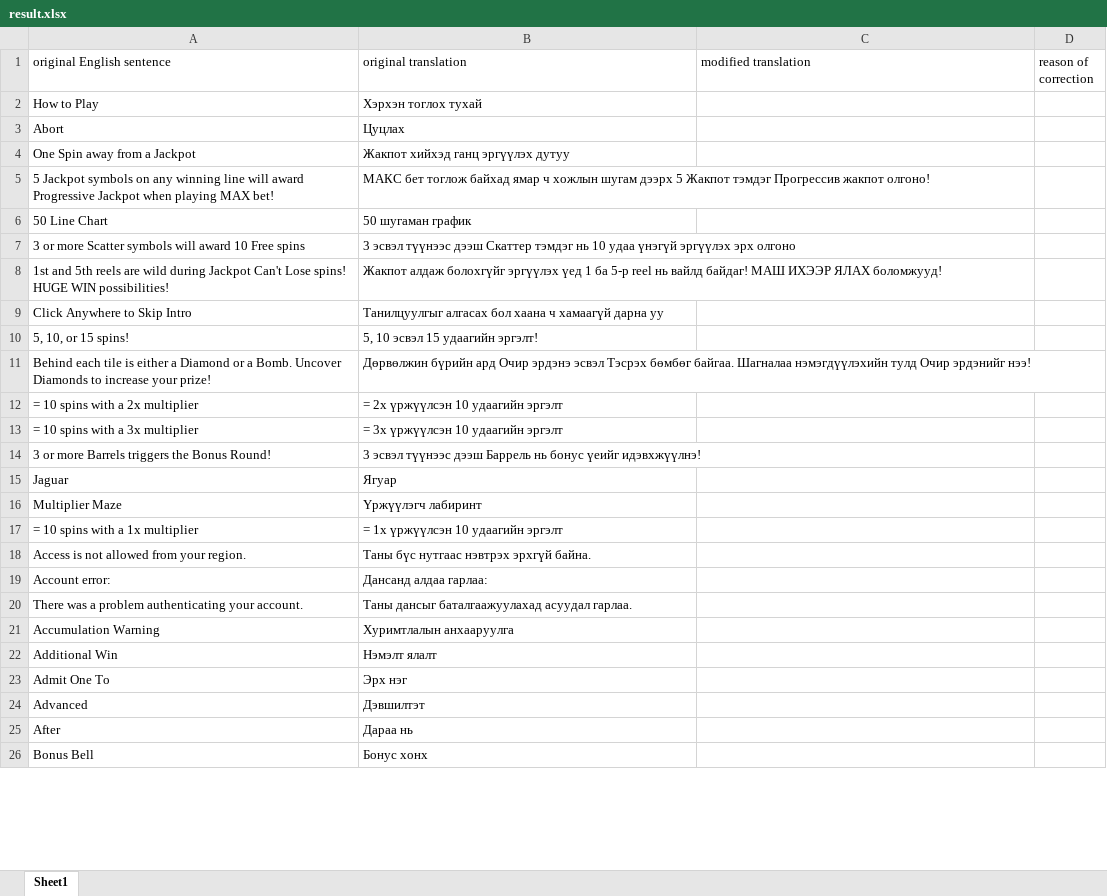
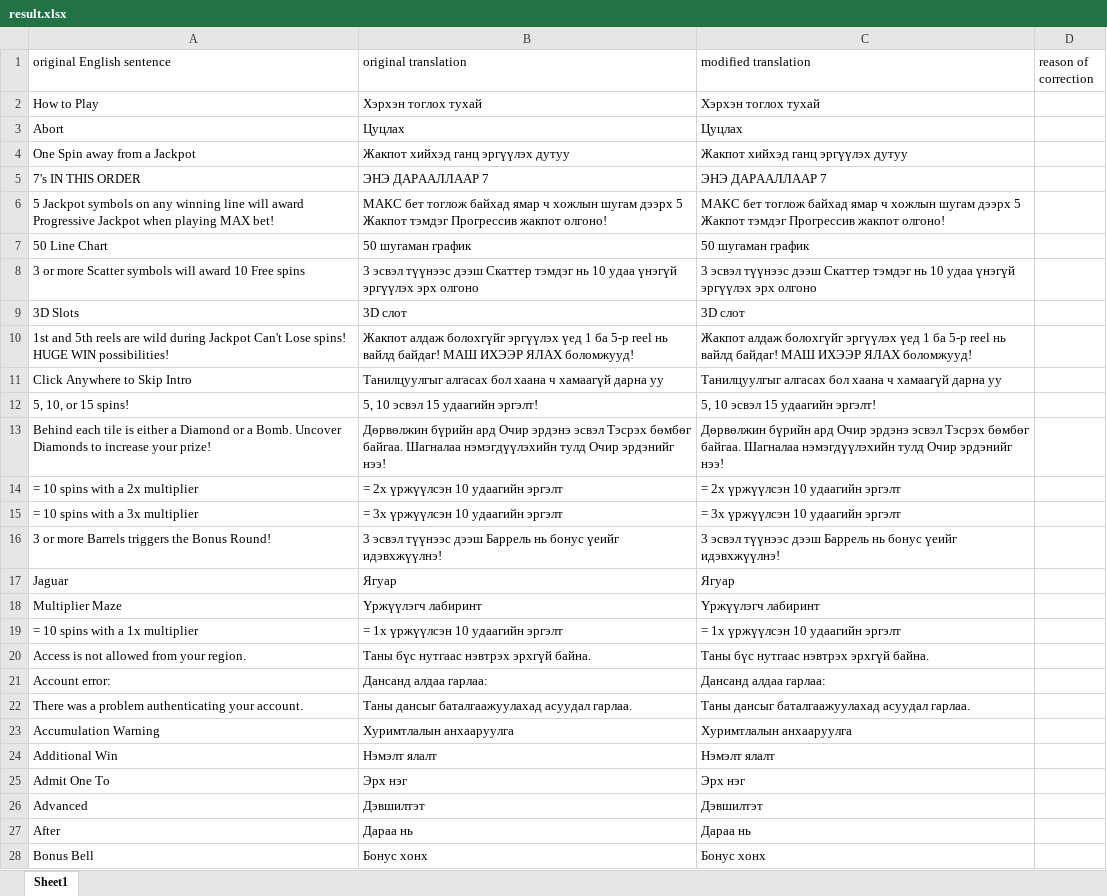
Before and after one commit to GoldenSnakeWebDev/translation-checker, an Excel workbook: result.xlsx, sheet Sheet1, drawn as a sheet; only a part is shown; values as stored, in another font and other column widths than the file's, no borders; addresses are those after the commit; the diff covers the shown part only; the diff names each change by its address in the sheet, - before the commit and + after, or states it on an @@ line.

```diff
--- a/result.xlsx (sheet Sheet1)
+++ b/result.xlsx (sheet Sheet1)
-C2 (modified translation): (empty)
+C2 (modified translation): Хэрхэн тоглох тухай
-C3 (modified translation): (empty)
+C3 (modified translation): Цуцлах
-C4 (modified translation): (empty)
+C4 (modified translation): Жакпот хийхэд ганц эргүүлэх дутуу
+row 5: 7's IN THIS ORDER | ЭНЭ ДАРААЛЛААР 7 | ЭНЭ ДАРААЛЛААР 7
-C6 (modified translation): (empty)
+C6 (modified translation): МАКС бет тоглож байхад ямар ч хожлын шугам дээрх 5 Жакпот тэмдэг Прогрессив жакпот олгоно!
-C7 (modified translation): (empty)
+C7 (modified translation): 50 шугаман график
-C8 (modified translation): (empty)
+C8 (modified translation): 3 эсвэл түүнээс дээш Скаттер тэмдэг нь 10 удаа үнэгүй эргүүлэх эрх олгоно
+row 9: 3D Slots | 3D слот | 3D слот
-C10 (modified translation): (empty)
+C10 (modified translation): Жакпот алдаж болохгүйг эргүүлэх үед 1 ба 5-р reel нь вайлд байдаг! МАШ ИХЭЭР ЯЛАХ боломжууд!
-C11 (modified translation): (empty)
+C11 (modified translation): Танилцуулгыг алгасах бол хаана ч хамаагүй дарна уу
-C12 (modified translation): (empty)
+C12 (modified translation): 5, 10 эсвэл 15 удаагийн эргэлт!
-C13 (modified translation): (empty)
+C13 (modified translation): Дөрвөлжин бүрийн ард Очир эрдэнэ эсвэл Тэсрэх бөмбөг байгаа. Шагналаа нэмэгдүүлэхийн тулд Очир эрдэнийг нээ!
-C14 (modified translation): (empty)
+C14 (modified translation): = 2х үржүүлсэн 10 удаагийн эргэлт
-C15 (modified translation): (empty)
+C15 (modified translation): = 3x үржүүлсэн 10 удаагийн эргэлт
-C16 (modified translation): (empty)
+C16 (modified translation): 3 эсвэл түүнээс дээш Баррель нь бонус үеийг идэвхжүүлнэ!
-C17 (modified translation): (empty)
+C17 (modified translation): Ягуар
-C18 (modified translation): (empty)
+C18 (modified translation): Үржүүлэгч лабиринт
-C19 (modified translation): (empty)
+C19 (modified translation): = 1x үржүүлсэн 10 удаагийн эргэлт
-C20 (modified translation): (empty)
+C20 (modified translation): Таны бүс нутгаас нэвтрэх эрхгүй байна.
-C21 (modified translation): (empty)
+C21 (modified translation): Дансанд алдаа гарлаа:
-C22 (modified translation): (empty)
+C22 (modified translation): Таны дансыг баталгаажуулахад асуудал гарлаа.
-C23 (modified translation): (empty)
+C23 (modified translation): Хуримтлалын анхааруулга
-C24 (modified translation): (empty)
+C24 (modified translation): Нэмэлт ялалт
-C25 (modified translation): (empty)
+C25 (modified translation): Эрх нэг
-C26 (modified translation): (empty)
+C26 (modified translation): Дэвшилтэт
-C27 (modified translation): (empty)
+C27 (modified translation): Дараа нь
-C28 (modified translation): (empty)
+C28 (modified translation): Бонус хонх
```
Also changed, not shown: 20 added rows, 31 removed rows and 10 edited cells elsewhere in this sheet, 4 other files.
